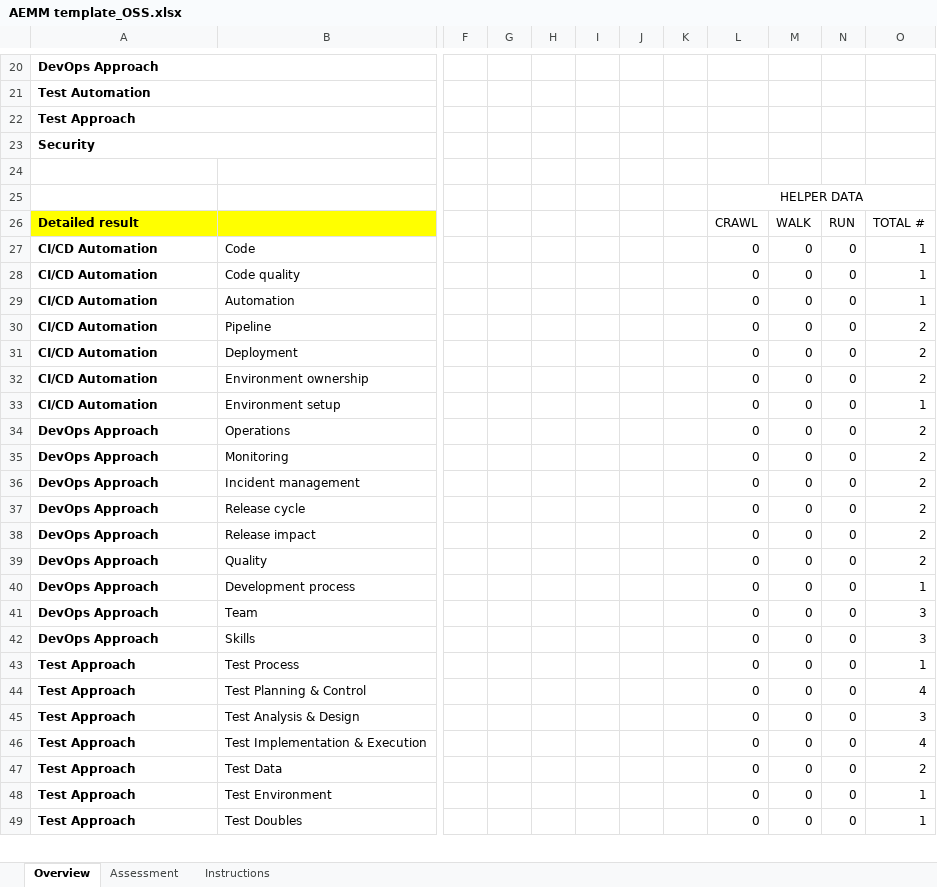
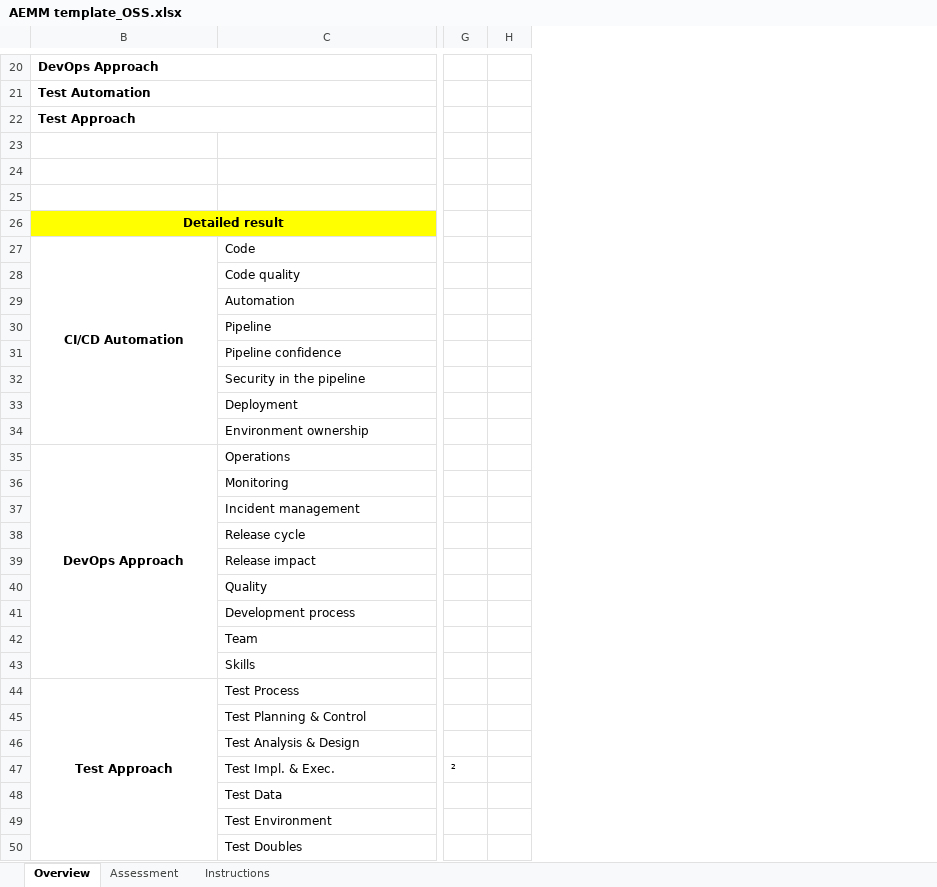
Before and after one commit to raiffeisenbankinternational/AEMM, an Excel workbook: AEMM template_OSS.xlsx, sheet Overview, drawn as a sheet; only a part is shown, gaps mark what is left out; values as stored, in another font and other column widths than the file's, no borders; conditional formats not drawn; removed rows and columns are numbered as before the commit, all else as after; rows hold the shown columns only; the diff covers the shown part only; the diff names each change by its address in the sheet, - before the commit and + after, or states it on an @@ line.

```diff
--- a/AEMM template_OSS.xlsx (sheet Overview)
+++ b/AEMM template_OSS.xlsx (sheet Overview)
-column F, empty
-column G, empty
-column H, empty
-column I, empty
-column J, empty
-column K, empty
-column L, rows 25-32: HELPER DATA | CRAWL | 0 | 0 | 0 | 0 | 0 | 0; rows 34-49: all 0
-column M, rows 26-32: WALK | 0 | 0 | 0 | 0 | 0 | 0; rows 34-49: all 0
-column N, rows 26-32: RUN | 0 | 0 | 0 | 0 | 0 | 0; rows 34-49: all 0
-column O, rows 26-32: TOTAL # | 1 | 1 | 1 | 2 | 2 | 2; rows 34-49: 2 | 2 | 2 | 2 | 2 | 2 | 1 | 3 | 3 | 1 | 4 | 3 | 4 | 2 | 1 | 1
+column G, row 47: ²
+column H, empty
-row 23: Security
+row 23: (empty)
-A23:B23 merged
-B26:B27 alignment: left
+B26:B27 alignment: center
+B26:C26 merged
+B27:B34 merged
-B28:B30: CI/CD Automation
+B28:B30: (empty)
+row 31:  | Pipeline confidence
+row 32:  | Security in the pipeline
-B33:B34: CI/CD Automation
+B33:B34: (empty)
-row 33: CI/CD Automation | Environment setup |  |  |  |  |  |  | 0 | 0 | 0 | 1
-B35 alignment: left
+B35 alignment: center
+B35:B43 merged
-B36:B43: DevOps Approach
+B36:B43: (empty)
-B44 alignment: left
+B44 alignment: center
+B44:B53 merged
-B45:B50: Test Approach
+B45:B50: (empty)
-C47: Test Implementation & Execution
+C47: Test Impl. & Exec.
```
Also changed, not shown: 5 added rows, 1 removed row, 14 edited cells, cell formats and merged cells elsewhere in this sheet, sheet Assessment, sheet Instructions, formulas that keep their value, hidden cells.
